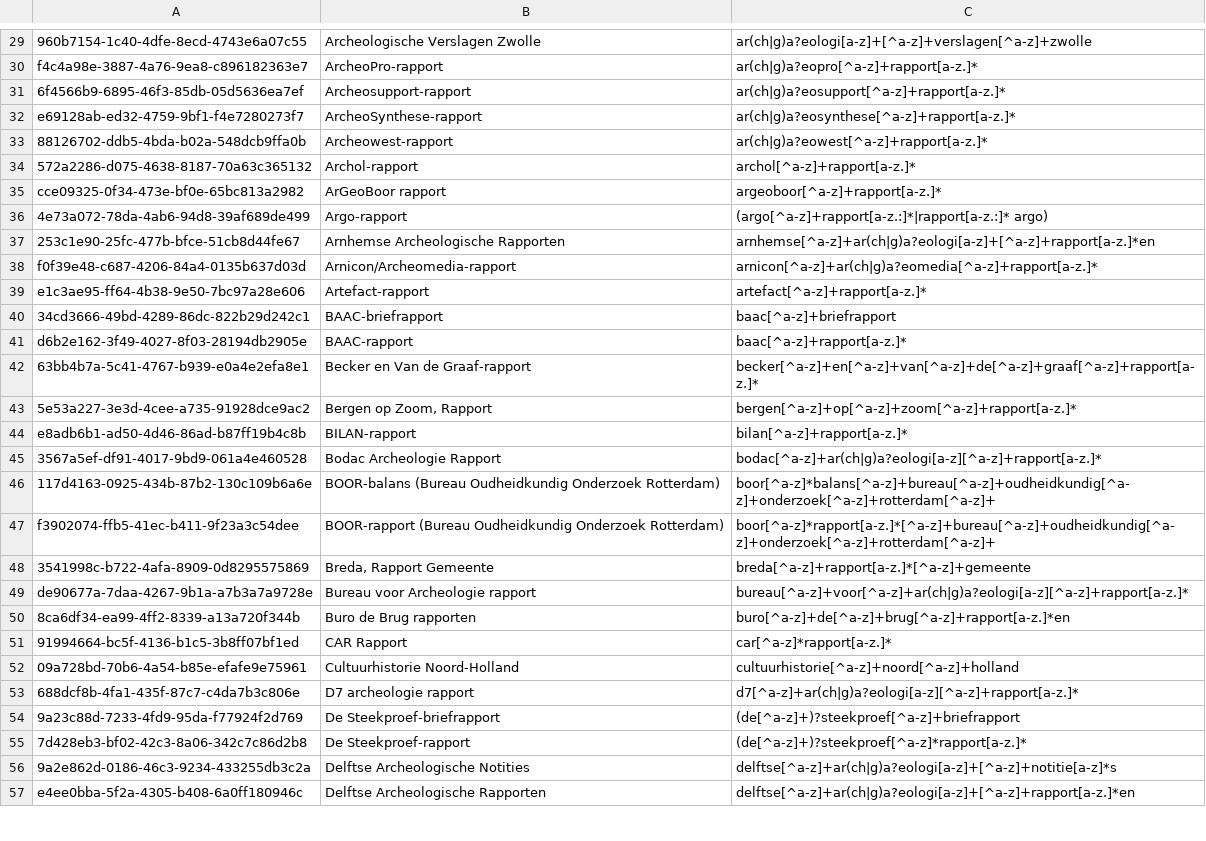
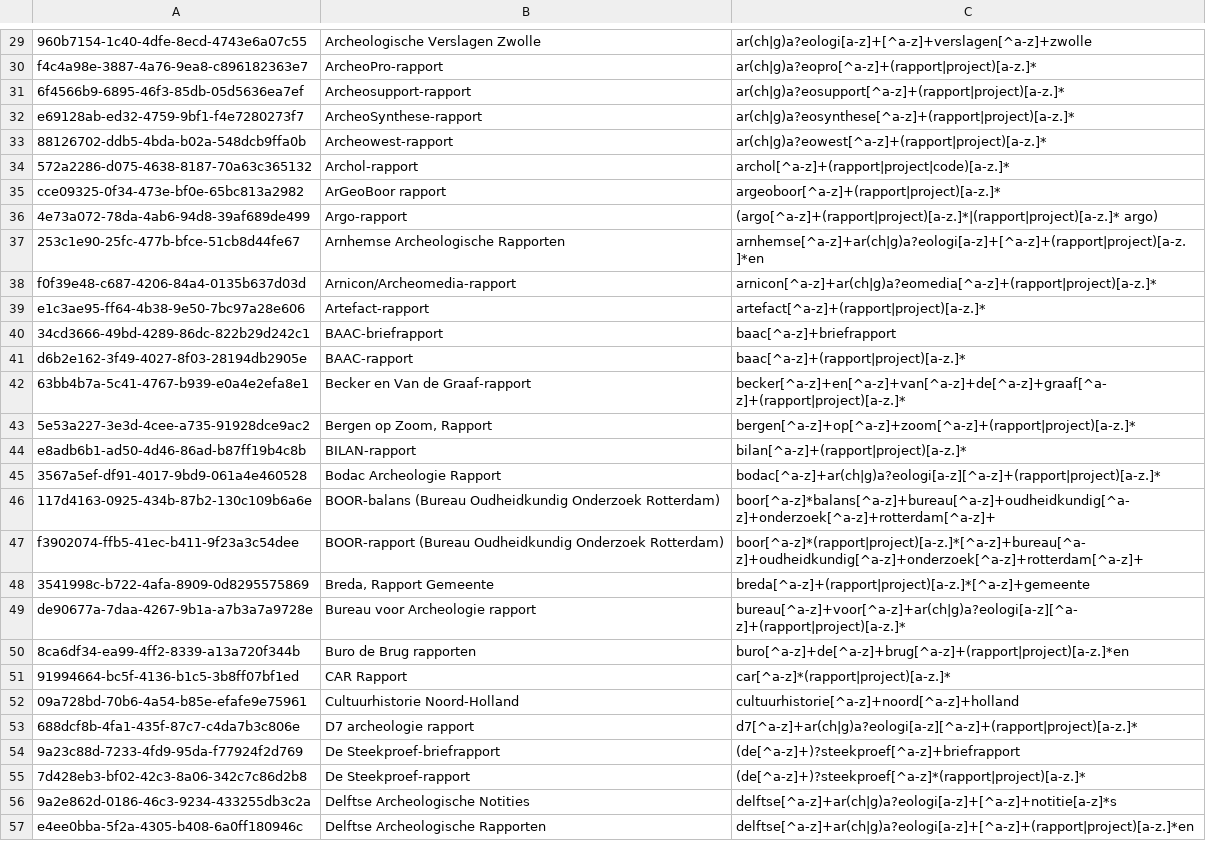
Before and after one commit to DANS-KNAW/easy-convert-bag-to-deposit, a CSV file: src/main/assembly/dist/cfg/ABR-reports.csv, drawn as a sheet; only a part is shown, gaps mark what is left out; the diff covers the shown part only; the diff names each change by its address in the sheet, - before the commit and + after, or states it on an @@ line.

```diff
--- a/src/main/assembly/dist/cfg/ABR-reports.csv
+++ b/src/main/assembly/dist/cfg/ABR-reports.csv
-C30: ar(ch|g)a?eopro[^a-z]+rapport[a-z.]*
+C30: ar(ch|g)a?eopro[^a-z]+(rapport|project)[a-z.]*
-C31: ar(ch|g)a?eosupport[^a-z]+rapport[a-z.]*
+C31: ar(ch|g)a?eosupport[^a-z]+(rapport|project)[a-z.]*
-C32: ar(ch|g)a?eosynthese[^a-z]+rapport[a-z.]*
+C32: ar(ch|g)a?eosynthese[^a-z]+(rapport|project)[a-z.]*
-C33: ar(ch|g)a?eowest[^a-z]+rapport[a-z.]*
+C33: ar(ch|g)a?eowest[^a-z]+(rapport|project)[a-z.]*
-C34: archol[^a-z]+rapport[a-z.]*
+C34: archol[^a-z]+(rapport|project|code)[a-z.]*
-C35: argeoboor[^a-z]+rapport[a-z.]*
+C35: argeoboor[^a-z]+(rapport|project)[a-z.]*
-C36: (argo[^a-z]+rapport[a-z.:]*|rapport[a-z.:]* argo)
+C36: (argo[^a-z]+(rapport|project)[a-z.]*|(rapport|project)[a-z.]* argo)
-C37: arnhemse[^a-z]+ar(ch|g)a?eologi[a-z]+[^a-z]+rapport[a-z.]*en
+C37: arnhemse[^a-z]+ar(ch|g)a?eologi[a-z]+[^a-z]+(rapport|project)[a-z.]*en
-C38: arnicon[^a-z]+ar(ch|g)a?eomedia[^a-z]+rapport[a-z.]*
+C38: arnicon[^a-z]+ar(ch|g)a?eomedia[^a-z]+(rapport|project)[a-z.]*
-C39: artefact[^a-z]+rapport[a-z.]*
+C39: artefact[^a-z]+(rapport|project)[a-z.]*
-C41: baac[^a-z]+rapport[a-z.]*
+C41: baac[^a-z]+(rapport|project)[a-z.]*
-C42: becker[^a-z]+en[^a-z]+van[^a-z]+de[^a-z]+graaf[^a-z]+rapport[a-z.]*
+C42: becker[^a-z]+en[^a-z]+van[^a-z]+de[^a-z]+graaf[^a-z]+(rapport|project)[a-z.]*
-C43: bergen[^a-z]+op[^a-z]+zoom[^a-z]+rapport[a-z.]*
+C43: bergen[^a-z]+op[^a-z]+zoom[^a-z]+(rapport|project)[a-z.]*
-C44: bilan[^a-z]+rapport[a-z.]*
+C44: bilan[^a-z]+(rapport|project)[a-z.]*
-C45: bodac[^a-z]+ar(ch|g)a?eologi[a-z][^a-z]+rapport[a-z.]*
+C45: bodac[^a-z]+ar(ch|g)a?eologi[a-z][^a-z]+(rapport|project)[a-z.]*
-C47: boor[^a-z]*rapport[a-z.]*[^a-z]+bureau[^a-z]+oudheidkundig[^a-z]+onderzoek[^a-z]+rotterdam[^a-z]+
+C47: boor[^a-z]*(rapport|project)[a-z.]*[^a-z]+bureau[^a-z]+oudheidkundig[^a-z]+onderzoek[^a-z]+rotterdam[^a-z]+
-C48: breda[^a-z]+rapport[a-z.]*[^a-z]+gemeente
+C48: breda[^a-z]+(rapport|project)[a-z.]*[^a-z]+gemeente
-C49: bureau[^a-z]+voor[^a-z]+ar(ch|g)a?eologi[a-z][^a-z]+rapport[a-z.]*
+C49: bureau[^a-z]+voor[^a-z]+ar(ch|g)a?eologi[a-z][^a-z]+(rapport|project)[a-z.]*
-C50: buro[^a-z]+de[^a-z]+brug[^a-z]+rapport[a-z.]*en
+C50: buro[^a-z]+de[^a-z]+brug[^a-z]+(rapport|project)[a-z.]*en
-C51: car[^a-z]*rapport[a-z.]*
+C51: car[^a-z]*(rapport|project)[a-z.]*
-C53: d7[^a-z]+ar(ch|g)a?eologi[a-z][^a-z]+rapport[a-z.]*
+C53: d7[^a-z]+ar(ch|g)a?eologi[a-z][^a-z]+(rapport|project)[a-z.]*
-C55: (de[^a-z]+)?steekproef[^a-z]*rapport[a-z.]*
+C55: (de[^a-z]+)?steekproef[^a-z]*(rapport|project)[a-z.]*
-C57: delftse[^a-z]+ar(ch|g)a?eologi[a-z]+[^a-z]+rapport[a-z.]*en
+C57: delftse[^a-z]+ar(ch|g)a?eologi[a-z]+[^a-z]+(rapport|project)[a-z.]*en
```
Also changed, not shown: 74 edited cells elsewhere in this file, 4 other files.
